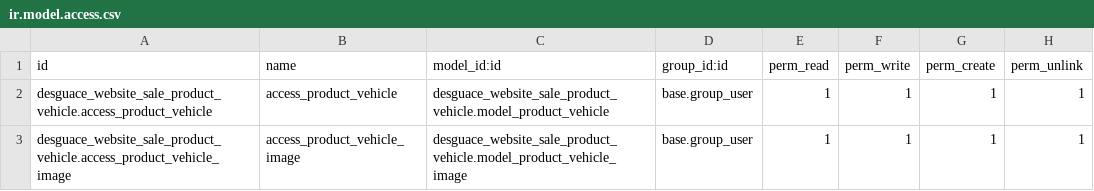
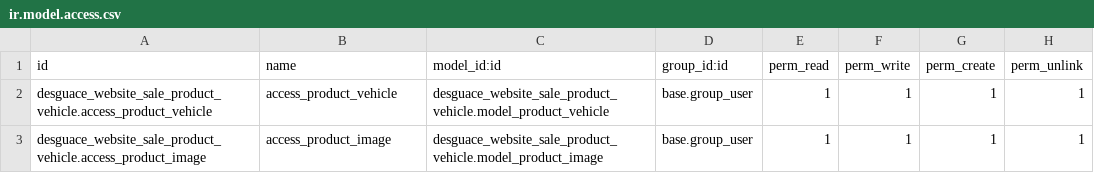
Before and after one commit to xtendoo-corporation/custom-desguaces-condado, a CSV file: desguace_website_sale_product_vehicle/security/ir.model.access.csv, drawn as a sheet.

Commit message:
fix : the images are save correctly

```diff
--- a/desguace_website_sale_product_vehicle/security/ir.model.access.csv
+++ b/desguace_website_sale_product_vehicle/security/ir.model.access.csv
@@ -2,2 +2,2 @@ id,name,model_id:id,group_id:id,perm_read,perm_write,perm_create,perm_unlink
 desguace_website_sale_product_vehicle.access_product_vehicle,access_product_vehicle,desguace_website_sale_product_vehicle.model_product_vehicle,base.group_user,1,1,1,1
-desguace_website_sale_product_vehicle.access_product_vehicle_image,access_product_vehicle_image,desguace_website_sale_product_vehicle.model_product_vehicle_image,base.group_user,1,1,1,1
+desguace_website_sale_product_vehicle.access_product_image,access_product_image,desguace_website_sale_product_vehicle.model_product_image,base.group_user,1,1,1,1
```
Also changed, not shown: 5 other files.
